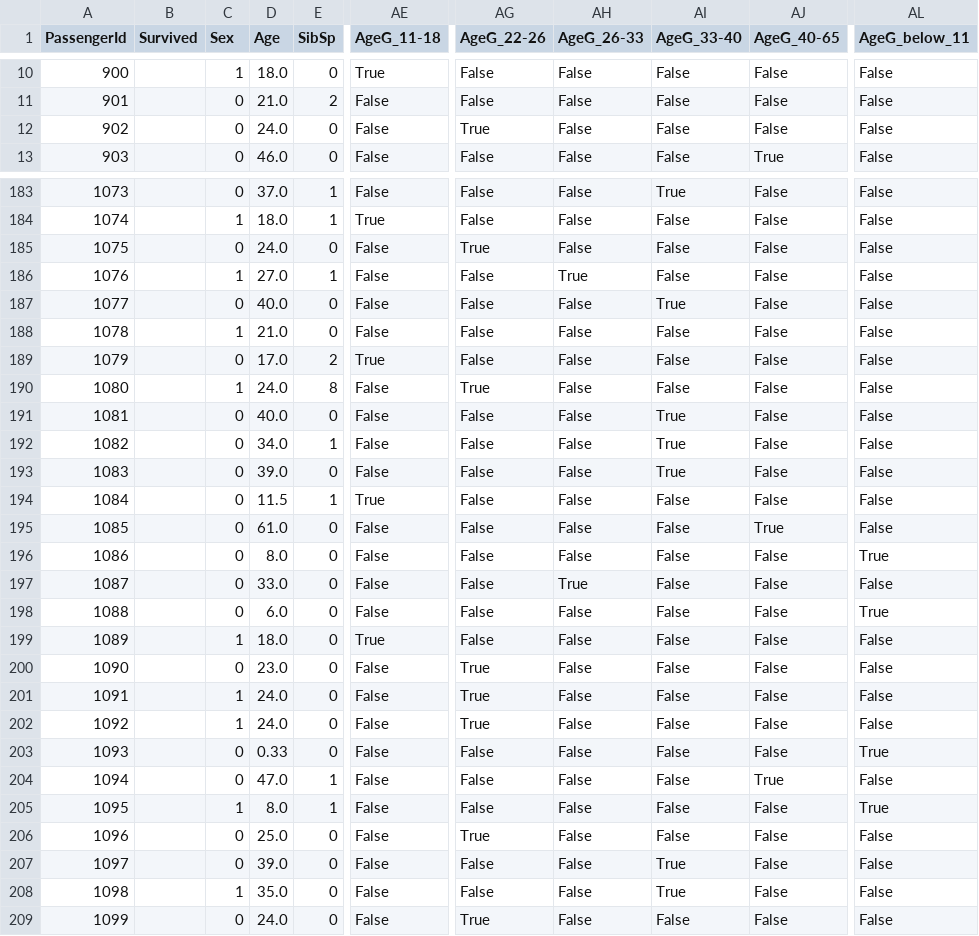
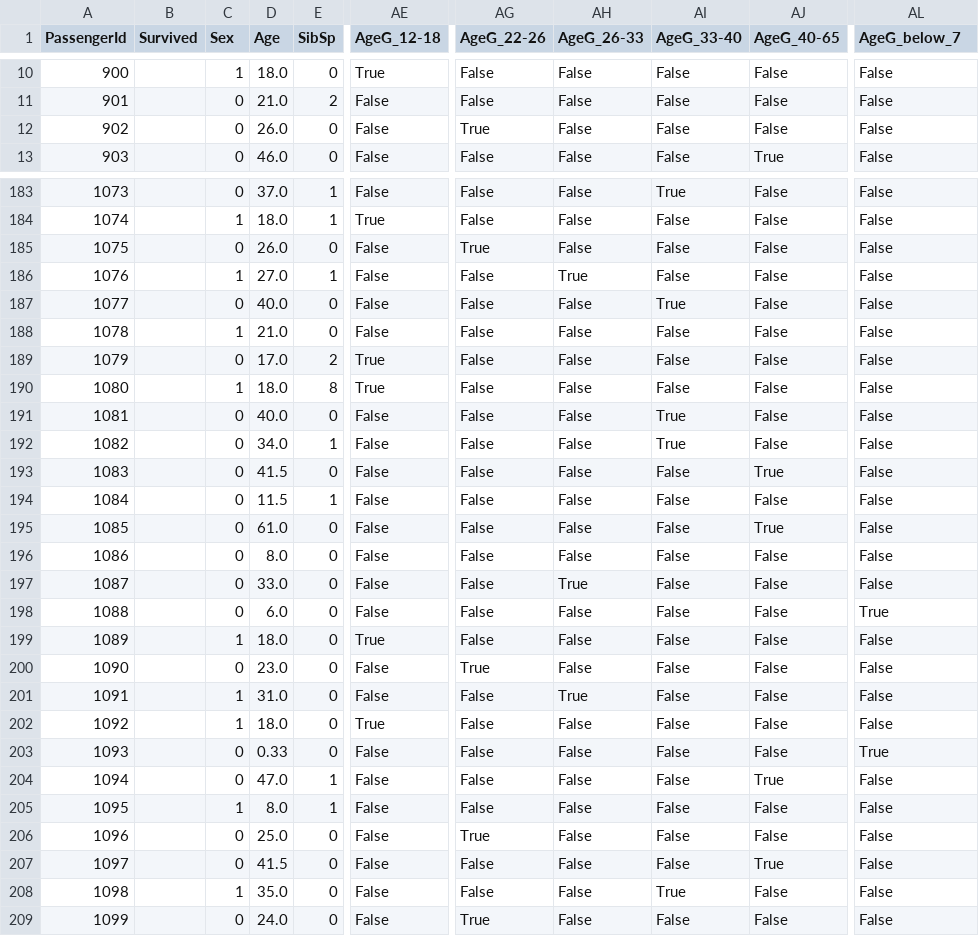
Before and after one commit to Aszlas545/Data_Science, a CSV file: test_dataframe.csv, drawn as a sheet; only a part is shown, gaps mark what is left out; the diff covers the shown part only; the diff names each change by its address in the sheet, - before the commit and + after, or states it on an @@ line.

```diff
--- a/test_dataframe.csv
+++ b/test_dataframe.csv
-AE1: AgeG_11-18
+AE1: AgeG_12-18
-AL1: AgeG_below_11
+AL1: AgeG_below_7
-D12 (Age): 24.0
+D12 (Age): 26.0
-D185 (Age): 24.0
+D185 (Age): 26.0
-D190 (Age): 24.0
+D190 (Age): 18.0
-AE190 (AgeG_12-18): False
+AE190 (AgeG_12-18): True
-AG190 (AgeG_22-26): True
+AG190 (AgeG_22-26): False
-D193 (Age): 39.0
+D193 (Age): 41.5
-AI193 (AgeG_33-40): True
+AI193 (AgeG_33-40): False
-AJ193 (AgeG_40-65): False
+AJ193 (AgeG_40-65): True
-AE194 (AgeG_12-18): True
+AE194 (AgeG_12-18): False
-AL196 (AgeG_below_7): True
+AL196 (AgeG_below_7): False
-D201 (Age): 24.0
+D201 (Age): 31.0
-AG201:AG202 (AgeG_22-26): True
+AG201:AG202 (AgeG_22-26): False
-AH201 (AgeG_26-33): False
+AH201 (AgeG_26-33): True
-D202 (Age): 24.0
+D202 (Age): 18.0
-AE202 (AgeG_12-18): False
+AE202 (AgeG_12-18): True
-AL205 (AgeG_below_7): True
+AL205 (AgeG_below_7): False
-D207 (Age): 39.0
+D207 (Age): 41.5
-AI207 (AgeG_33-40): True
+AI207 (AgeG_33-40): False
-AJ207 (AgeG_40-65): False
+AJ207 (AgeG_40-65): True
```
Also changed, not shown: 145 edited cells elsewhere in this file, dataframe.csv, train_dataframe.csv, 2 other files.
